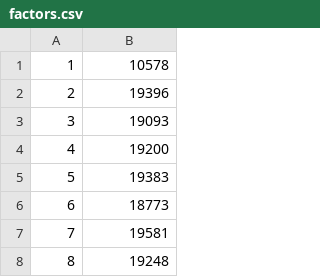
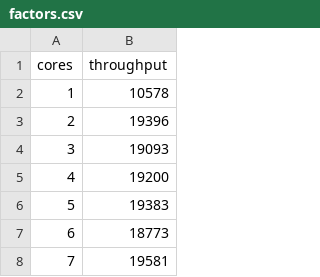
Before and after one commit to grantholly/universal_scalability_law, a CSV file: output/factors.csv, drawn as a sheet; only a part is shown; the shorter side is filled out with more unchanged rows.

Commit message:
Add R script, headers to data files

```diff
--- a/output/factors.csv
+++ b/output/factors.csv
@@ -1 +1,2 @@
+cores,throughput
 1,10578
```
Also changed, not shown: 2 other files.
